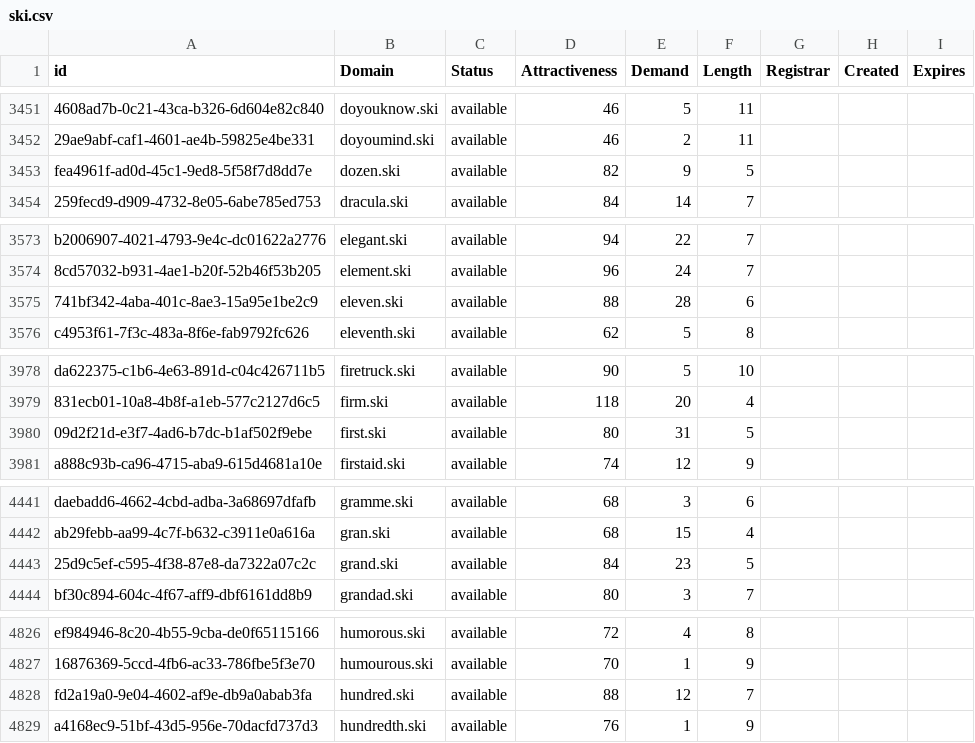
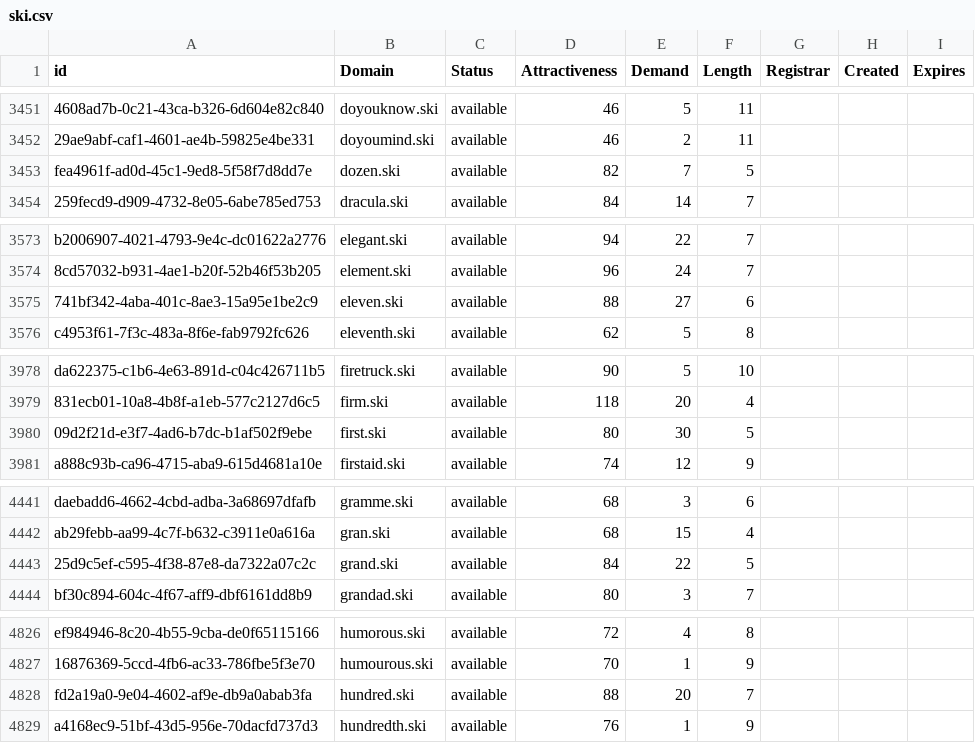
Before and after one commit to UniqueDomains/ski-oneword-domains, a CSV file: ski.csv, drawn as a sheet; only a part is shown, gaps mark what is left out; the diff covers the shown part only; the diff names each change by its address in the sheet, - before the commit and + after, or states it on an @@ line.

Commit message:
Domains update

```diff
--- a/ski.csv
+++ b/ski.csv
-E3453 (Demand): 9
+E3453 (Demand): 7
-E3575 (Demand): 28
+E3575 (Demand): 27
-E3980 (Demand): 31
+E3980 (Demand): 30
-E4443 (Demand): 23
+E4443 (Demand): 22
-E4828 (Demand): 12
+E4828 (Demand): 20
```
Also changed, not shown: 10 edited cells elsewhere in this file, 2 other files.
